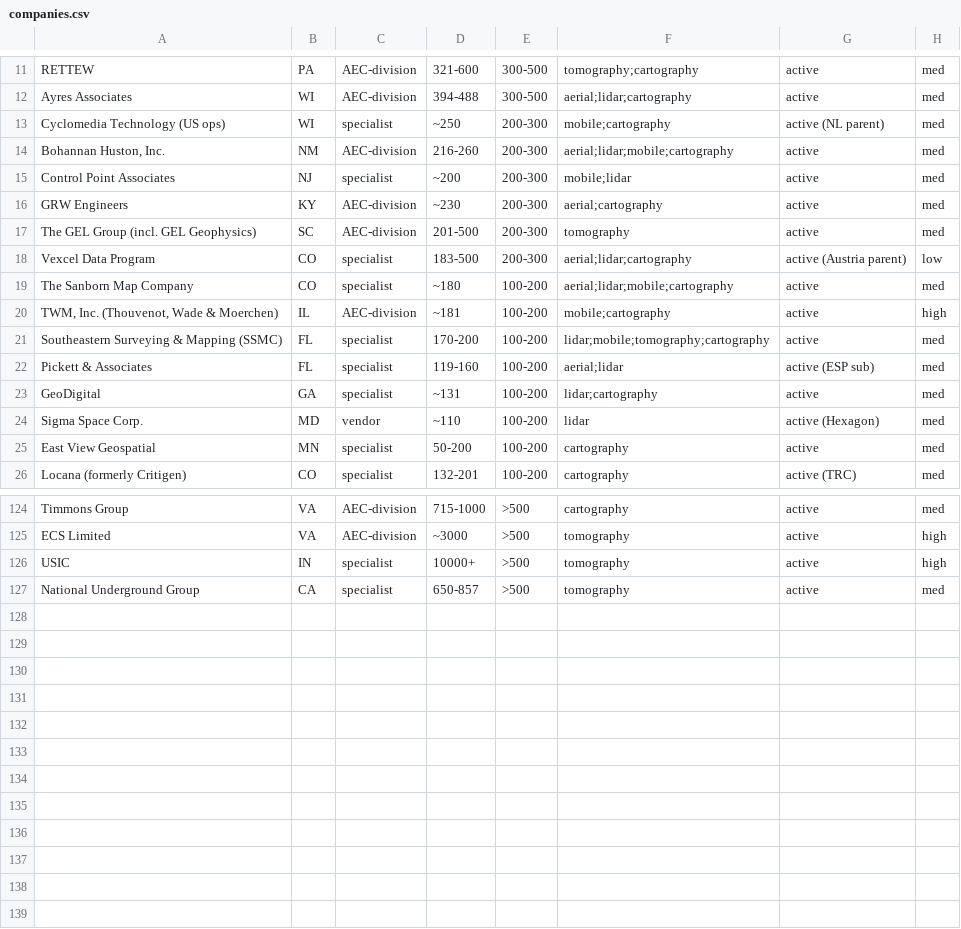
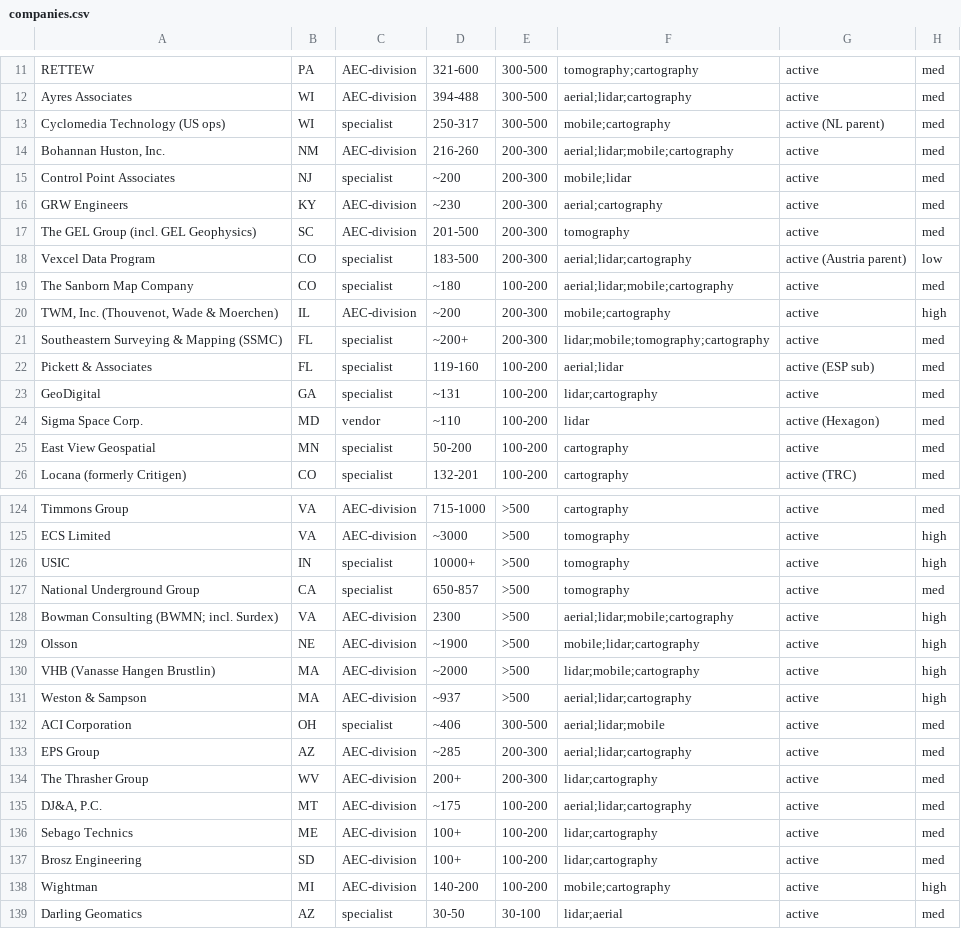
Before and after one commit to ilavrishko-jpg/Gis-point, a CSV file: research/us-mapping-companies/companies.csv, drawn as a sheet; only a part is shown, gaps mark what is left out.

```diff
--- a/research/us-mapping-companies/companies.csv
+++ b/research/us-mapping-companies/companies.csv
@@ -12,3 +12,3 @@ RETTEW,PA,AEC-division,321-600,300-500,tomography;cartography,active,med
 Ayres Associates,WI,AEC-division,394-488,300-500,aerial;lidar;cartography,active,med
-Cyclomedia Technology (US ops),WI,specialist,~250,200-300,mobile;cartography,active (NL parent),med
+Cyclomedia Technology (US ops),WI,specialist,250-317,300-500,mobile;cartography,active (NL parent),med
 "Bohannan Huston, Inc.",NM,AEC-division,216-260,200-300,aerial;lidar;mobile;cartography,active,med
@@ -19,4 +19,4 @@ Vexcel Data Program,CO,specialist,183-500,200-300,aerial;lidar;cartography,activ
 The Sanborn Map Company,CO,specialist,~180,100-200,aerial;lidar;mobile;cartography,active,med
-"TWM, Inc. (Thouvenot, Wade & Moerchen)",IL,AEC-division,~181,100-200,mobile;cartography,active,high
-Southeastern Surveying & Mapping (SSMC),FL,specialist,170-200,100-200,lidar;mobile;tomography;cartography,active,med
+"TWM, Inc. (Thouvenot, Wade & Moerchen)",IL,AEC-division,~200,200-300,mobile;cartography,active,high
+Southeastern Surveying & Mapping (SSMC),FL,specialist,~200+,200-300,lidar;mobile;tomography;cartography,active,med
 Pickett & Associates,FL,specialist,119-160,100-200,aerial;lidar,active (ESP sub),med
@@ -127 +127,13 @@ USIC,IN,specialist,10000+,>500,tomography,active,high
 National Underground Group,CA,specialist,650-857,>500,tomography,active,med
+Bowman Consulting (BWMN; incl. Surdex),VA,AEC-division,2300,>500,aerial;lidar;mobile;cartography,active,high
+Olsson,NE,AEC-division,~1900,>500,mobile;lidar;cartography,active,high
+VHB (Vanasse Hangen Brustlin),MA,AEC-division,~2000,>500,lidar;mobile;cartography,active,high
+Weston & Sampson,MA,AEC-division,~937,>500,aerial;lidar;cartography,active,high
+ACI Corporation,OH,specialist,~406,300-500,aerial;lidar;mobile,active,med
+EPS Group,AZ,AEC-division,~285,200-300,aerial;lidar;cartography,active,med
+The Thrasher Group,WV,AEC-division,200+,200-300,lidar;cartography,active,med
+"DJ&A, P.C.",MT,AEC-division,~175,100-200,aerial;lidar;cartography,active,med
+Sebago Technics,ME,AEC-division,100+,100-200,lidar;cartography,active,med
+Brosz Engineering,SD,AEC-division,100+,100-200,lidar;cartography,active,med
+Wightman,MI,AEC-division,140-200,100-200,mobile;cartography,active,high
+Darling Geomatics,AZ,specialist,30-50,30-100,lidar;aerial,active,med
```
Also changed, not shown: research/us-mapping-companies/state_size_matrix.csv, research/us-mapping-companies/summary_by_category.csv, 6 other files.
